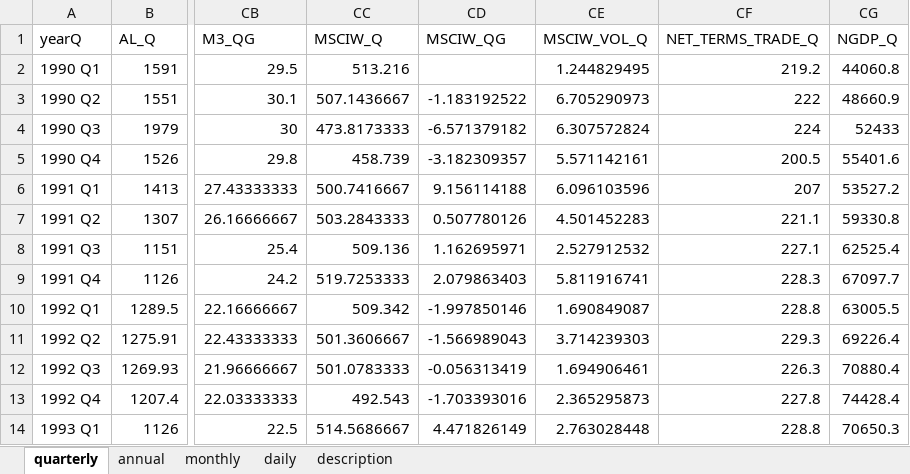
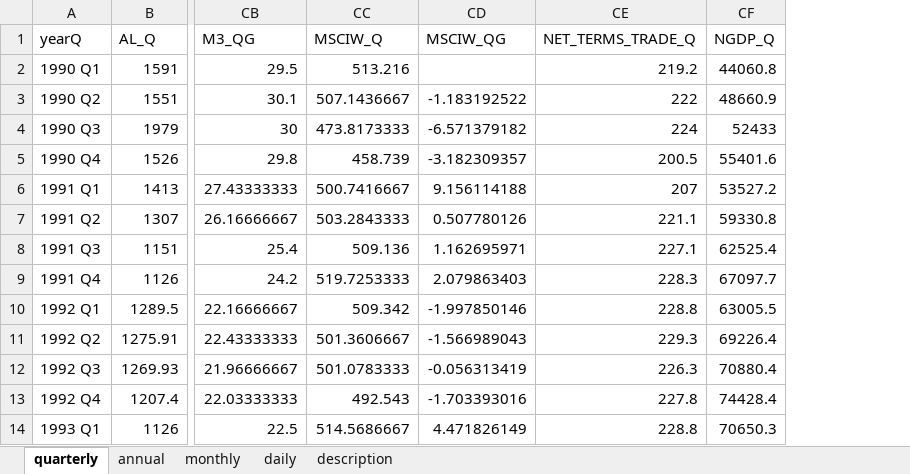
Before and after one commit to morner75/GetMacroData, an Excel workbook: Output/macro_data.xlsx, sheet quarterly, drawn as a sheet; only a part is shown, gaps mark what is left out; values as stored, in another font and other column widths than the file's, no borders; the diff names each change by its address in the sheet, - before the commit and + after, or states it on an @@ line.

```diff
--- a/Output/macro_data.xlsx (sheet quarterly)
+++ b/Output/macro_data.xlsx (sheet quarterly)
-column CE (MSCIW_VOL_Q), rows 2-14: 1.244829495 | 6.705290973 | 6.307572824 | 5.571142161 | 6.096103596 | 4.501452283 | 2.527912532 | 5.811916741 | 1.690849087 | 3.714239303 | 1.694906461 | 2.365295873 | 2.763028448
```
Also changed, not shown: sheet annual, 2 other files.
